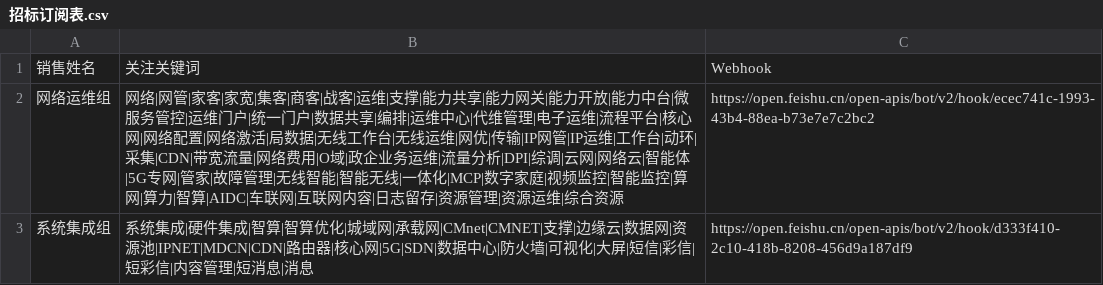
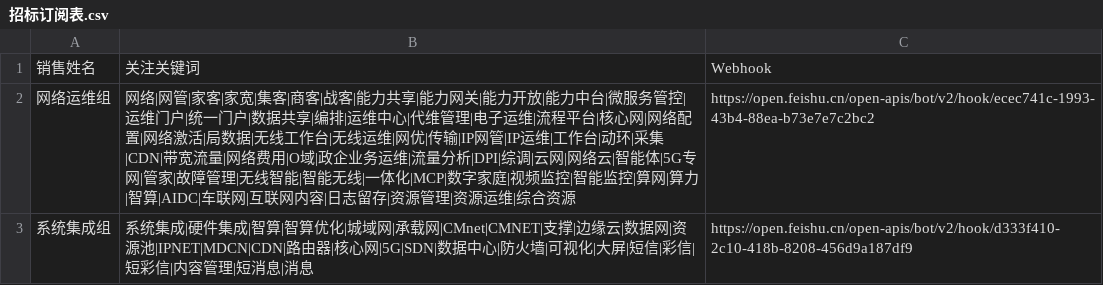
Before and after one commit to yangrui6927-prog/bidding-notifier-key, a CSV file: 招标订阅表.csv, drawn as a sheet.

Commit message:
更新网络运维组关键字: 移除'运维'、'支撑'

```diff
--- a/招标订阅表.csv
+++ b/招标订阅表.csv
@@ -1,3 +1,3 @@
 销售姓名,关注关键词,Webhook
-网络运维组,"网络|网管|家客|家宽|集客|商客|战客|运维|支撑|能力共享|能力网关|能力开放|能力中台|微服务管控|运维门户|统一门户|数据共享|编排|运维中心|代维管理|电子运维|流程平台|核心网|网络配置|网络激活|局数据|无线工作台|无线运维|网优|传输|IP网管|IP运维|工作台|动环|采集|CDN|带宽流量|网络费用|O域|政企业务运维|流量分析|DPI|综调|云网|网络云|智能体|5G专网|管家|故障管理|无线智能|智能无线|一体化|MCP|数字家庭|视频监控|智能监控|算网|算力|智算|AIDC|车联网|互联网内容|日志留存|资源管理|资源运维|综合资源",https://open.feishu.cn/open-apis/bot/v2/hook/ecec741c-1993-43b4-88ea-b73e7e7c2bc2
+网络运维组,"网络|网管|家客|家宽|集客|商客|战客|能力共享|能力网关|能力开放|能力中台|微服务管控|运维门户|统一门户|数据共享|编排|运维中心|代维管理|电子运维|流程平台|核心网|网络配置|网络激活|局数据|无线工作台|无线运维|网优|传输|IP网管|IP运维|工作台|动环|采集|CDN|带宽流量|网络费用|O域|政企业务运维|流量分析|DPI|综调|云网|网络云|智能体|5G专网|管家|故障管理|无线智能|智能无线|一体化|MCP|数字家庭|视频监控|智能监控|算网|算力|智算|AIDC|车联网|互联网内容|日志留存|资源管理|资源运维|综合资源",https://open.feishu.cn/open-apis/bot/v2/hook/ecec741c-1993-43b4-88ea-b73e7e7c2bc2
 系统集成组,"系统集成|硬件集成|智算|智算优化|城域网|承载网|CMnet|CMNET|支撑|边缘云|数据网|资源池|IPNET|MDCN|CDN|路由器|核心网|5G|SDN|数据中心|防火墙|可视化|大屏|短信|彩信|短彩信|内容管理|短消息|消息",https://open.feishu.cn/open-apis/bot/v2/hook/d333f410-2c10-418b-8208-456d9a187df9
```
